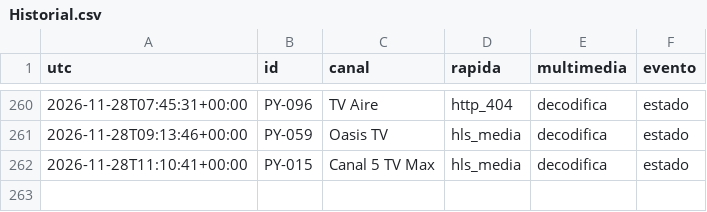
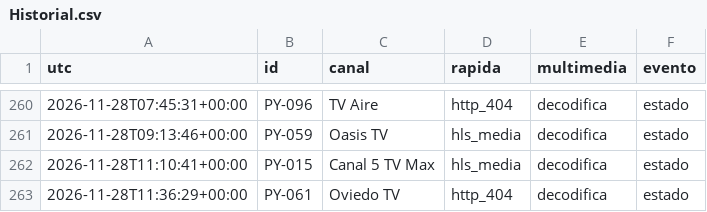
Before and after one commit to arevalosfermin560-pixel/Mi-IPTV, a CSV file: Historial.csv, drawn as a sheet; only a part is shown, gaps mark what is left out.

```diff
--- a/Historial.csv
+++ b/Historial.csv
@@ -262 +262,2 @@ utc,id,canal,rapida,multimedia,evento
 2026-11-28T11:10:41+00:00,PY-015,Canal 5 TV Max,hls_media,decodifica,estado
+2026-11-28T11:36:29+00:00,PY-061,Oviedo TV,http_404,decodifica,estado
```
Also changed, not shown: Estado.csv, 1 other file.
